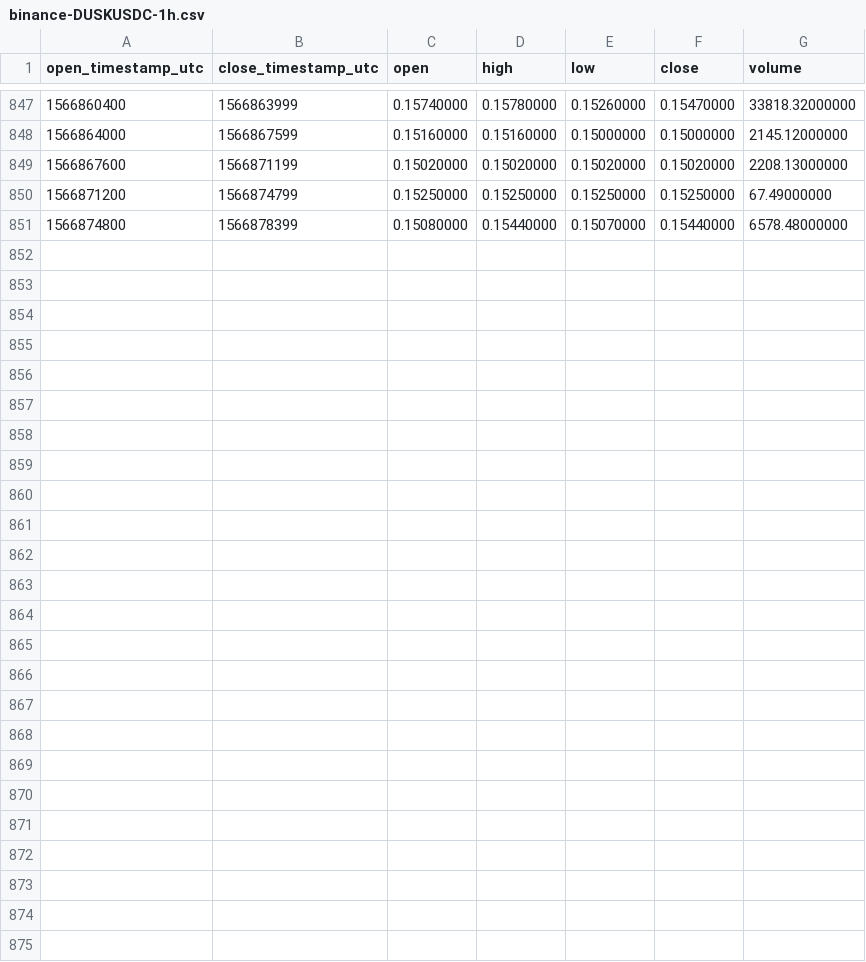
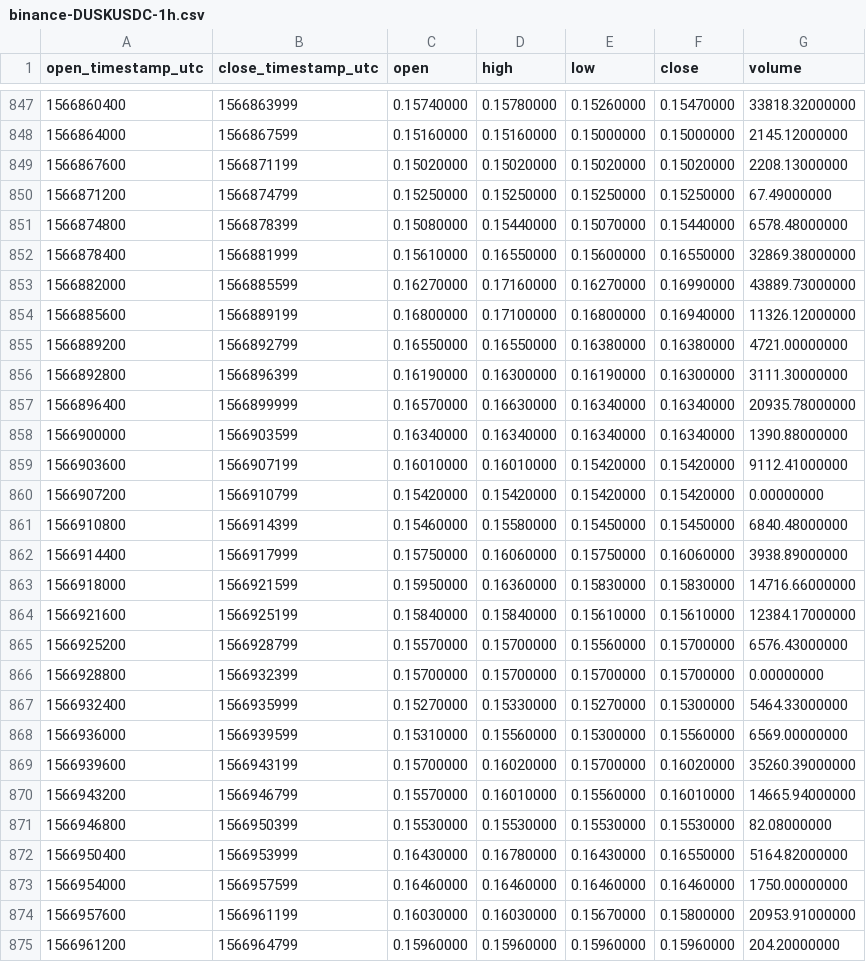
Before and after one commit to cryptobigbro/binance-DUSKUSDC, a CSV file: binance-DUSKUSDC-1h.csv, drawn as a sheet; only a part is shown, gaps mark what is left out.

Commit message:
Update OHLCV data.

```diff
--- a/binance-DUSKUSDC-1h.csv
+++ b/binance-DUSKUSDC-1h.csv
@@ -851 +851,25 @@ open_timestamp_utc,close_timestamp_utc,open,high,low,close,volume
 1566874800,1566878399,0.15080000,0.15440000,0.15070000,0.15440000,6578.48000000
+1566878400,1566881999,0.15610000,0.16550000,0.15600000,0.16550000,32869.38000000
+1566882000,1566885599,0.16270000,0.17160000,0.16270000,0.16990000,43889.73000000
+1566885600,1566889199,0.16800000,0.17100000,0.16800000,0.16940000,11326.12000000
+1566889200,1566892799,0.16550000,0.16550000,0.16380000,0.16380000,4721.00000000
+1566892800,1566896399,0.16190000,0.16300000,0.16190000,0.16300000,3111.30000000
+1566896400,1566899999,0.16570000,0.16630000,0.16340000,0.16340000,20935.78000000
+1566900000,1566903599,0.16340000,0.16340000,0.16340000,0.16340000,1390.88000000
+1566903600,1566907199,0.16010000,0.16010000,0.15420000,0.15420000,9112.41000000
+1566907200,1566910799,0.15420000,0.15420000,0.15420000,0.15420000,0.00000000
+1566910800,1566914399,0.15460000,0.15580000,0.15450000,0.15450000,6840.48000000
+1566914400,1566917999,0.15750000,0.16060000,0.15750000,0.16060000,3938.89000000
+1566918000,1566921599,0.15950000,0.16360000,0.15830000,0.15830000,14716.66000000
+1566921600,1566925199,0.15840000,0.15840000,0.15610000,0.15610000,12384.17000000
+1566925200,1566928799,0.15570000,0.15700000,0.15560000,0.15700000,6576.43000000
+1566928800,1566932399,0.15700000,0.15700000,0.15700000,0.15700000,0.00000000
+1566932400,1566935999,0.15270000,0.15330000,0.15270000,0.15300000,5464.33000000
+1566936000,1566939599,0.15310000,0.15560000,0.15300000,0.15560000,6569.00000000
+1566939600,1566943199,0.15700000,0.16020000,0.15700000,0.16020000,35260.39000000
+1566943200,1566946799,0.15570000,0.16010000,0.15560000,0.16010000,14665.94000000
+1566946800,1566950399,0.15530000,0.15530000,0.15530000,0.15530000,82.08000000
+1566950400,1566953999,0.16430000,0.16780000,0.16430000,0.16550000,5164.82000000
+1566954000,1566957599,0.16460000,0.16460000,0.16460000,0.16460000,1750.00000000
+1566957600,1566961199,0.16030000,0.16030000,0.15670000,0.15800000,20953.91000000
+1566961200,1566964799,0.15960000,0.15960000,0.15960000,0.15960000,204.20000000
```
Also changed, not shown: binance-DUSKUSDC-1d.csv, 1 other file.
